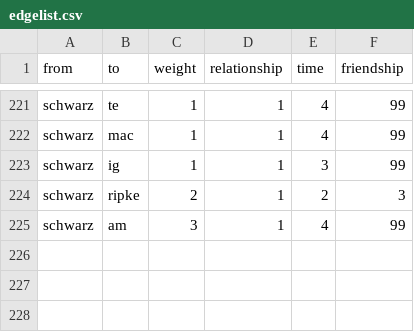
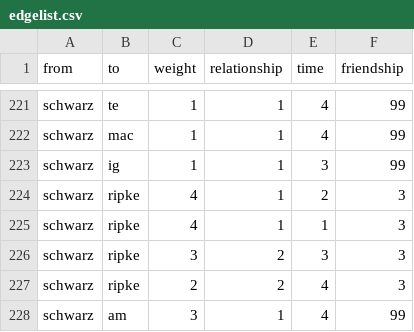
Before and after one commit to dianamuehlberger/ripke, a CSV file: edgelist.csv, drawn as a sheet; only a part is shown, gaps mark what is left out.

Commit message:
Update edgelist.csv

```diff
--- a/edgelist.csv
+++ b/edgelist.csv
@@ -223,3 +223,6 @@ schwarz,mac,1,1,4,99
 schwarz,ig,1,1,3,99
-schwarz,ripke,2,1,2,3
+schwarz,ripke,4,1,2,3
+schwarz,ripke,4,1,1,3
+schwarz,ripke,3,2,3,3
+schwarz,ripke,2,2,4,3
 schwarz,am,3,1,4,99
```
